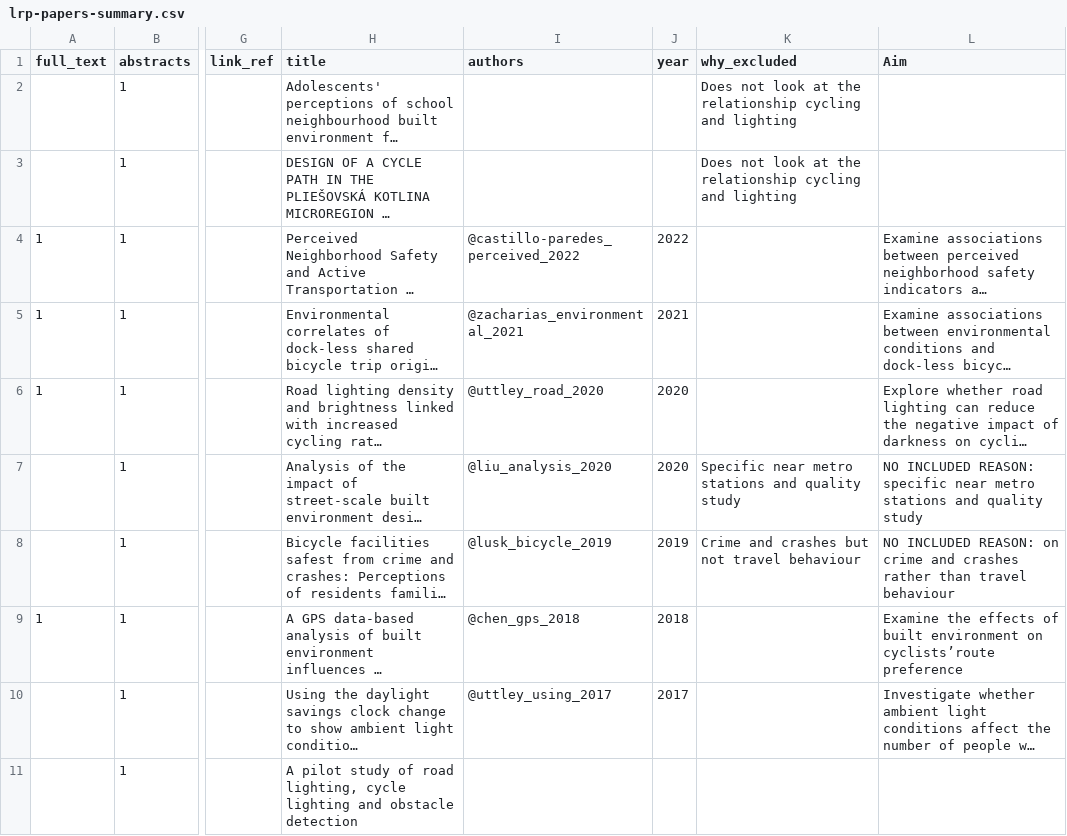
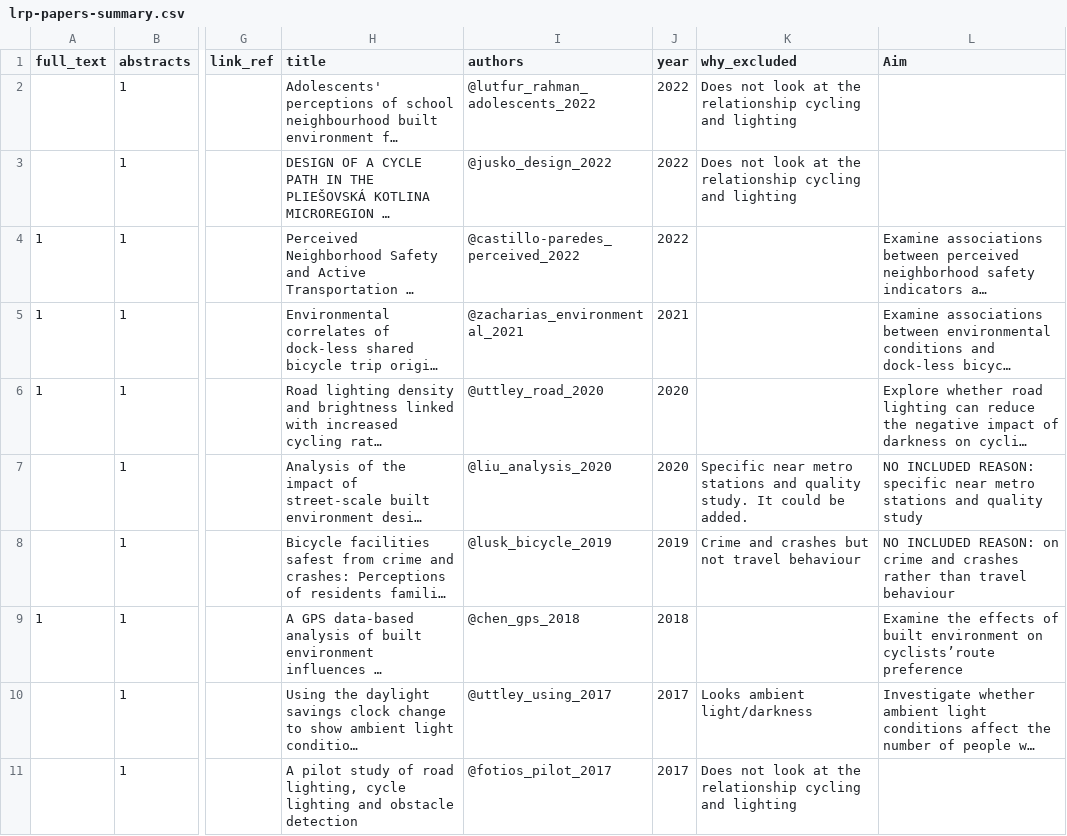
Before and after one commit to saturnlighting/literature-review, a CSV file: lrp-papers-summary.csv, drawn as a sheet; only a part is shown, gaps mark what is left out; long unchanged cells end in …; the diff covers the shown part only; the diff names each change by its address in the sheet, - before the commit and + after, or states it on an @@ line.

```diff
--- a/lrp-papers-summary.csv
+++ b/lrp-papers-summary.csv
-I2 (authors): (empty)
+I2 (authors): @lutfur_rahman_adolescents_2022
-J2:J3 (year): (empty)
+J2:J3 (year): 2022
-I3 (authors): (empty)
+I3 (authors): @jusko_design_2022
-K7 (why_excluded): …and quality study
+K7 (why_excluded): …and quality study. It could be added.
-K10 (why_excluded): (empty)
+K10 (why_excluded): Looks ambient light/darkness
-I11 (authors): (empty)
+I11 (authors): @fotios_pilot_2017
-J11 (year): (empty)
+J11 (year): 2017
-K11 (why_excluded): (empty)
+K11 (why_excluded): Does not look at the relationship cycling and lighting
```
Also changed, not shown: 15 edited cells elsewhere in this file, 7 other files.
